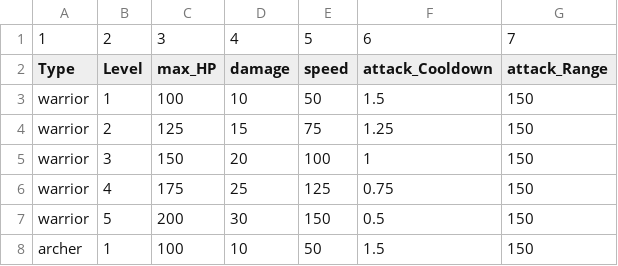
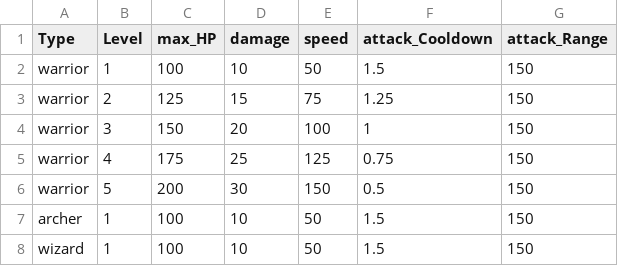
Before and after one commit to BlueEchoV/Castle-Arcade-Game, a CSV file: data/Unit_Data.csv, drawn as a sheet; removed rows and columns are numbered as before the commit, all else as after; the diff names each change by its address in the sheet, - before the commit and + after, or states it on an @@ line.

```diff
--- a/data/Unit_Data.csv
+++ b/data/Unit_Data.csv
-row 1: 1 | 2 | 3 | 4 | 5 | 6 | 7
+row 8: wizard | 1 | 100 | 10 | 50 | 1.5 | 150
```
Also changed, not shown: data/Particle_Data.csv, 8 other files.
